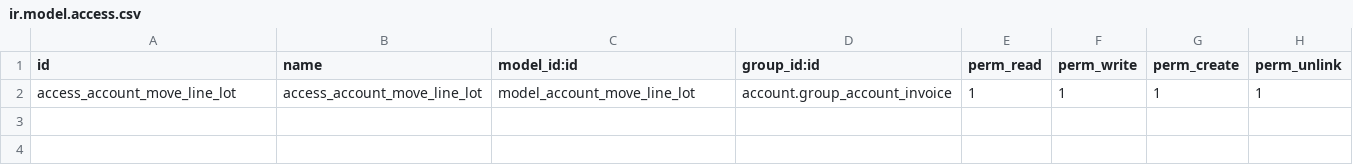
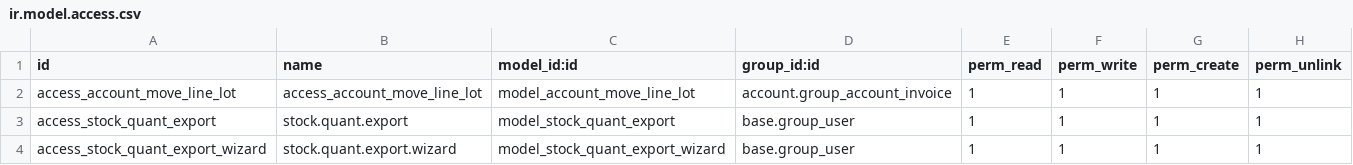
Before and after one commit to dkgroup-organization/hennart, a CSV file: customize_account/security/ir.model.access.csv, drawn as a sheet.

Commit message:
stock at  date

```diff
--- a/customize_account/security/ir.model.access.csv
+++ b/customize_account/security/ir.model.access.csv
@@ -2 +2,3 @@ id,name,model_id:id,group_id:id,perm_read,perm_write,perm_create,perm_unlink
 access_account_move_line_lot,access_account_move_line_lot,model_account_move_line_lot,account.group_account_invoice,1,1,1,1
+access_stock_quant_export,stock.quant.export,model_stock_quant_export,base.group_user,1,1,1,1
+access_stock_quant_export_wizard,stock.quant.export.wizard,model_stock_quant_export_wizard,base.group_user,1,1,1,1
```
Also changed, not shown: 9 other files.
